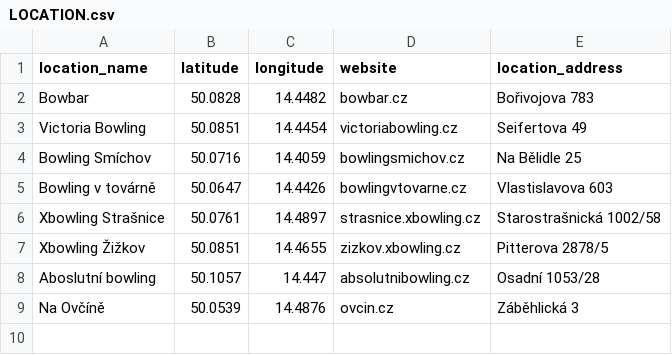
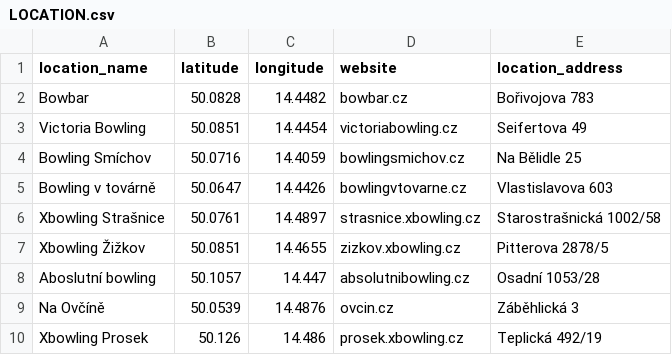
Before and after one commit to P33Rview/Bowling_league_app, a CSV file: datasets/LOCATION.csv, drawn as a sheet; the diff names each change by its address in the sheet, - before the commit and + after, or states it on an @@ line.

Commit message:
Update LOCATION.csv

```diff
--- a/datasets/LOCATION.csv
+++ b/datasets/LOCATION.csv
+row 10: Xbowling Prosek | 50.126 | 14.486 | prosek.xbowling.cz | Teplická 492/19
```
